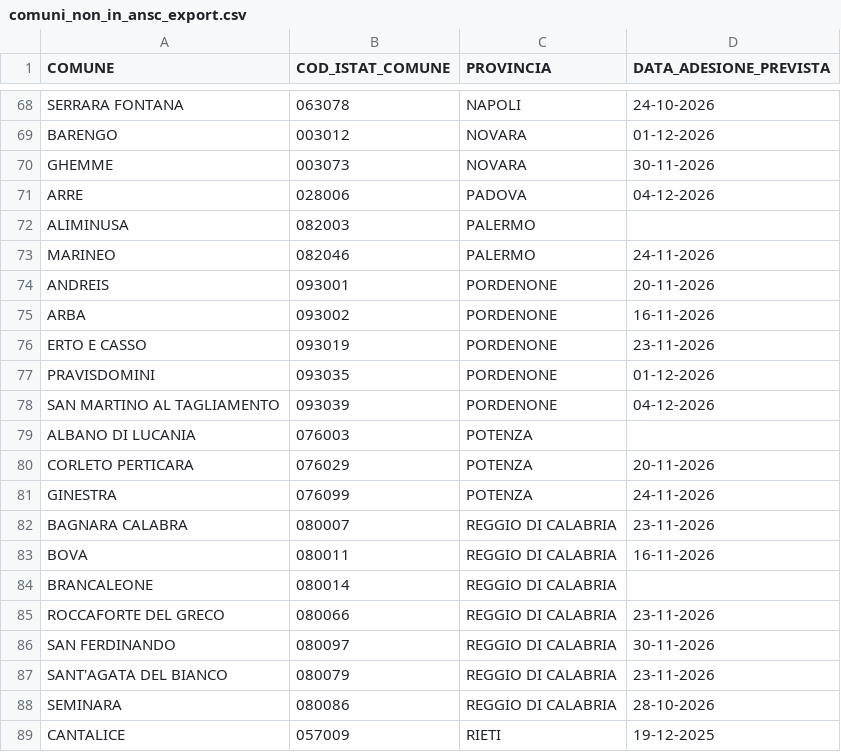
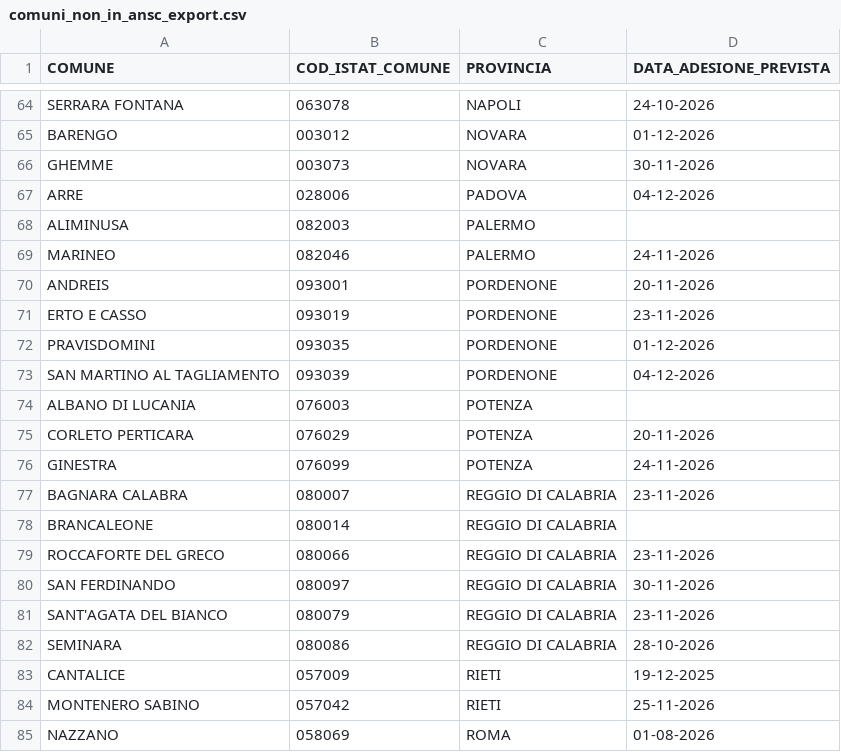
Before and after one commit to italia/anpr-opendata, a CSV file: data/comuni_non_in_ansc_export.csv, drawn as a sheet; only a part is shown, gaps mark what is left out; the shorter side is filled out with more unchanged rows; the diff covers the shown part only.

```diff
--- a/data/comuni_non_in_ansc_export.csv
+++ b/data/comuni_non_in_ansc_export.csv
@@ -74,3 +70,2 @@ MARINEO,082046,PALERMO,24-11-2026
 ANDREIS,093001,PORDENONE,20-11-2026
-ARBA,093002,PORDENONE,16-11-2026
 ERTO E CASSO,093019,PORDENONE,23-11-2026
@@ -82,3 +77,2 @@ GINESTRA,076099,POTENZA,24-11-2026
 BAGNARA CALABRA,080007,REGGIO DI CALABRIA,23-11-2026
-BOVA,080011,REGGIO DI CALABRIA,16-11-2026
 BRANCALEONE,080014,REGGIO DI CALABRIA,
```
Also changed, not shown: 6 removed rows and 1 edited cell elsewhere in this file.
